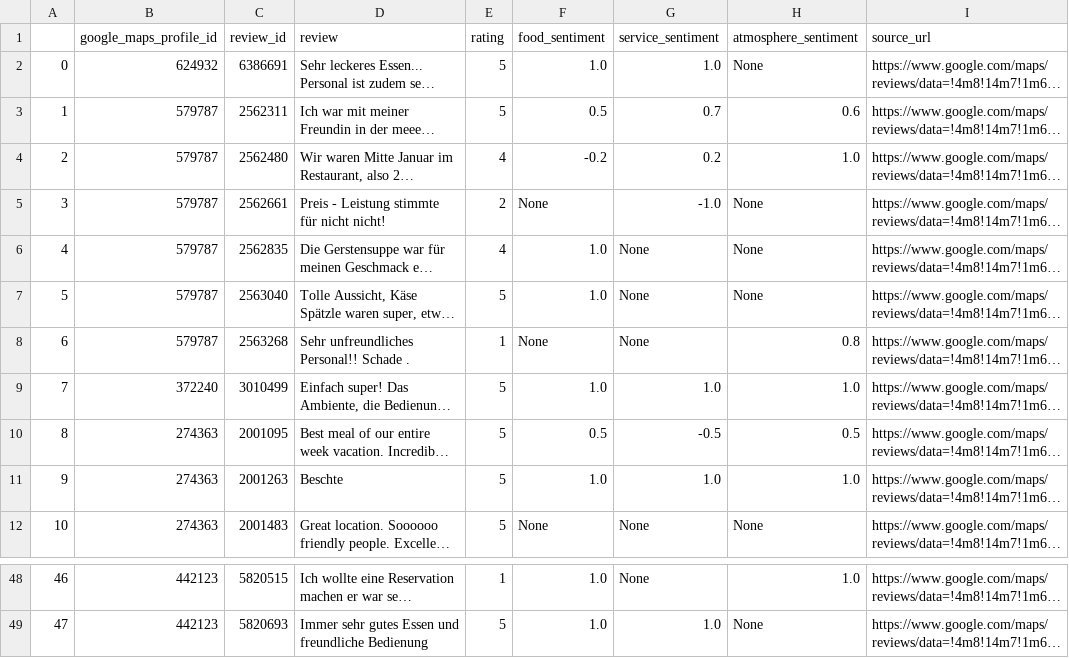
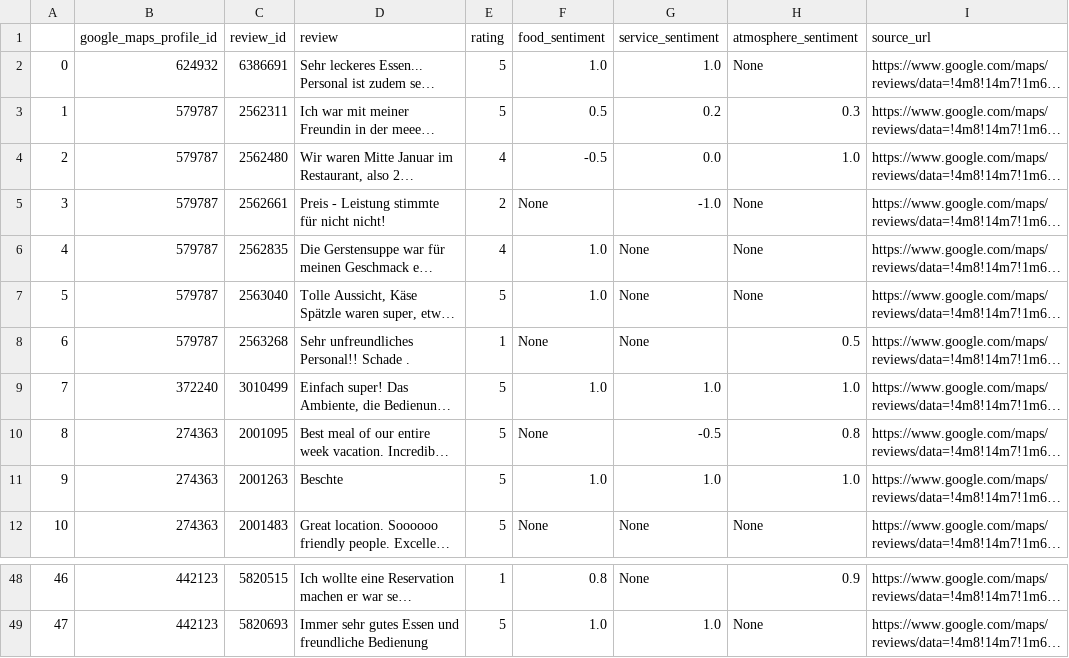
Before and after one commit to targetsm/google_reviews_sentiment, a CSV file: results/llm_gold.csv, drawn as a sheet; only a part is shown, gaps mark what is left out; long unchanged cells end in …; the diff covers the shown part only; the diff names each change by its address in the sheet, - before the commit and + after, or states it on an @@ line.

```diff
--- a/results/llm_gold.csv
+++ b/results/llm_gold.csv
-G3 (service_sentiment): 0.7
+G3 (service_sentiment): 0.2
-H3 (atmosphere_sentiment): 0.6
+H3 (atmosphere_sentiment): 0.3
-F4 (food_sentiment): -0.2
+F4 (food_sentiment): -0.5
-G4 (service_sentiment): 0.2
+G4 (service_sentiment): 0.0
-H8 (atmosphere_sentiment): 0.8
+H8 (atmosphere_sentiment): 0.5
-F10 (food_sentiment): 0.5
+F10 (food_sentiment): None
-H10 (atmosphere_sentiment): 0.5
+H10 (atmosphere_sentiment): 0.8
-F48 (food_sentiment): 1.0
+F48 (food_sentiment): 0.8
-H48 (atmosphere_sentiment): 1.0
+H48 (atmosphere_sentiment): 0.9
```
Also changed, not shown: 16 edited cells elsewhere in this file, 1 other file.
